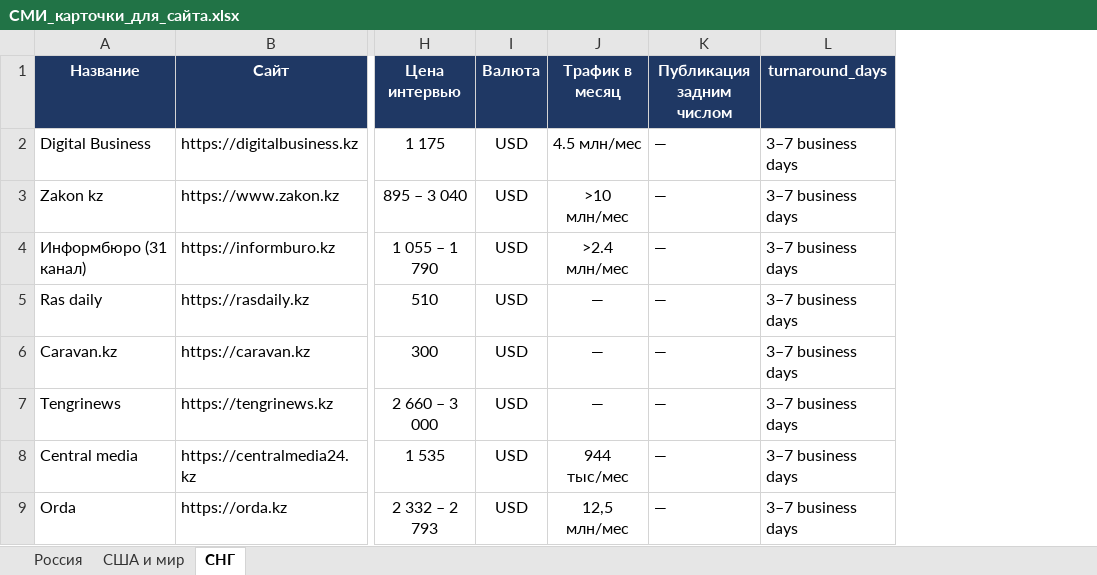
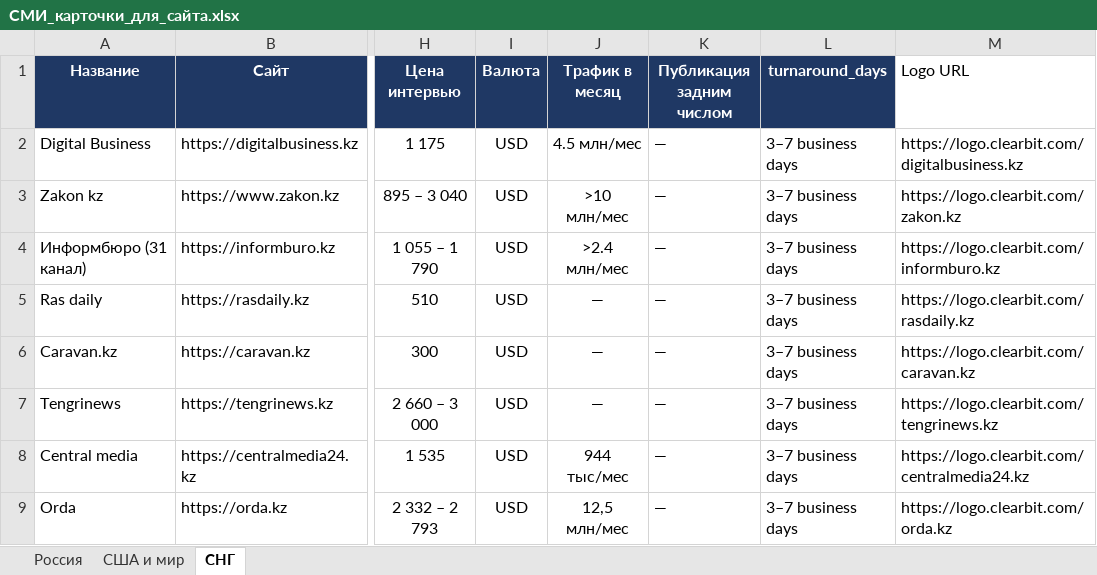
Before and after one commit to Machibo/-, an Excel workbook: СМИ_карточки_для_сайта.xlsx, sheet СНГ, drawn as a sheet; only a part is shown, gaps mark what is left out; values as stored, in another font and other column widths than the file's, no borders; the diff names each change by its address in the sheet, - before the commit and + after, or states it on an @@ line.

```diff
--- a/СМИ_карточки_для_сайта.xlsx (sheet СНГ)
+++ b/СМИ_карточки_для_сайта.xlsx (sheet СНГ)
+column M (Logo URL), rows 2-9: https://logo.clearbit.com/digitalbusiness.kz | https://logo.clearbit.com/zakon.kz | https://logo.clearbit.com/informburo.kz | https://logo.clearbit.com/rasdaily.kz | https://logo.clearbit.com/caravan.kz | https://logo.clearbit.com/tengrinews.kz | https://logo.clearbit.com/centralmedia24.kz | https://logo.clearbit.com/orda.kz
```
Also changed, not shown: sheet Россия, sheet США и мир.
